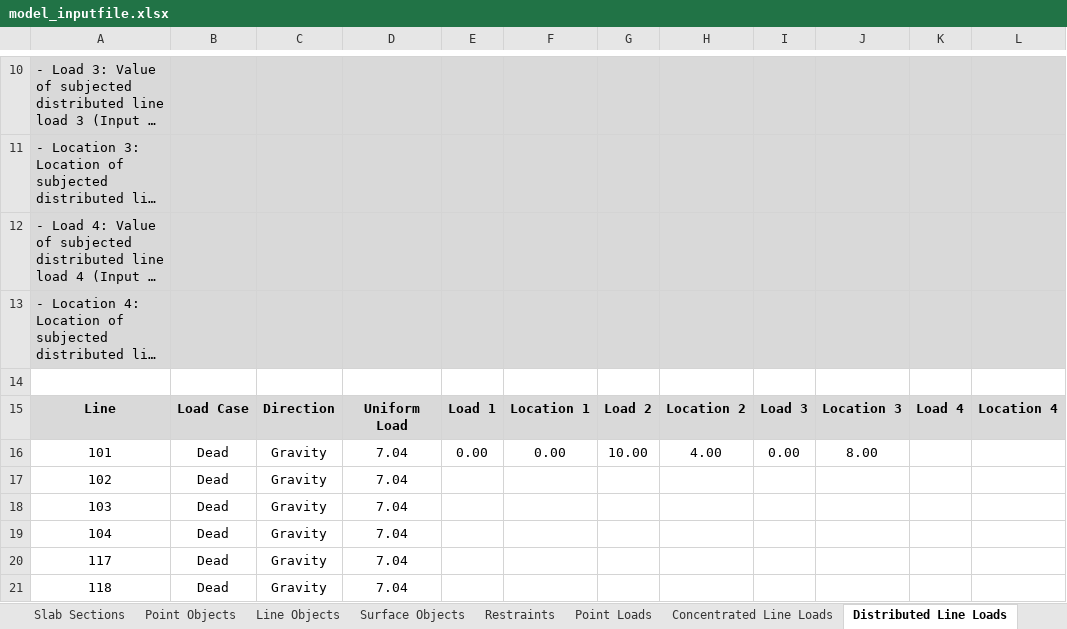
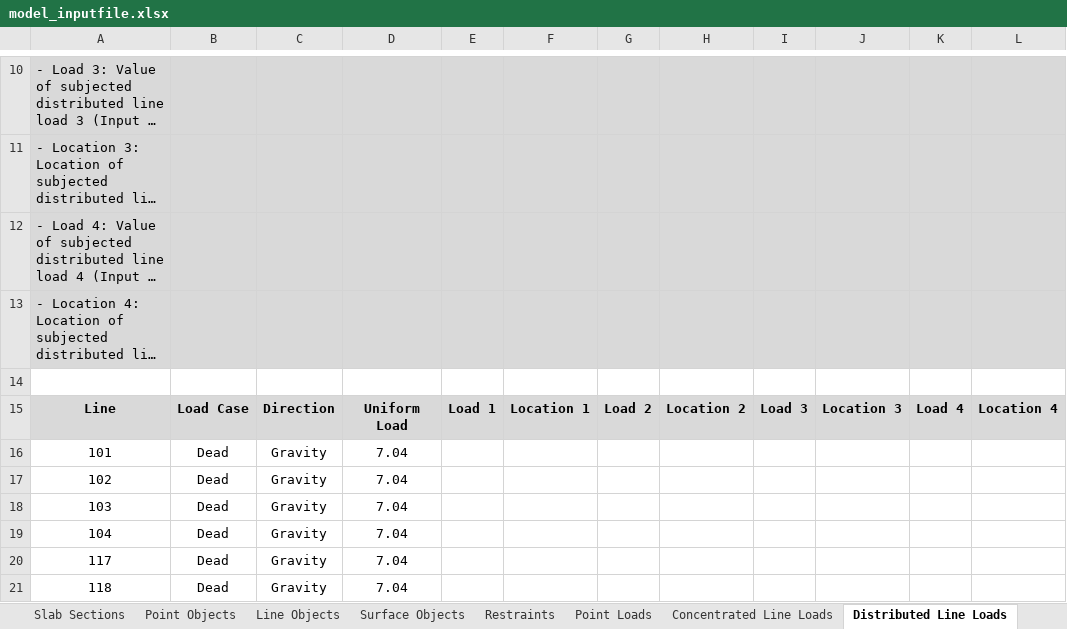
Before and after one commit to jwiciardo/SadProPy, an Excel workbook: src/sadpropy/model_inputfile.xlsx, sheet Distributed Line Loads, drawn as a sheet; only a part is shown, gaps mark what is left out; long unchanged cells end in …; values as stored, in another font and other column widths than the file's, no borders; the diff names each change by its address in the sheet, - before the commit and + after, or states it on an @@ line.

```diff
--- a/src/sadpropy/model_inputfile.xlsx (sheet Distributed Line Loads)
+++ b/src/sadpropy/model_inputfile.xlsx (sheet Distributed Line Loads)
-E16: 0.00
+E16: (empty)
-F16: 0.00
+F16: (empty)
-G16: 10.00
+G16: (empty)
-H16: 4.00
+H16: (empty)
-I16: 0.00
+I16: (empty)
-J16: 8.00
+J16: (empty)
```
Also changed, not shown: sheet Concentrated Line Loads, 3 other files.
